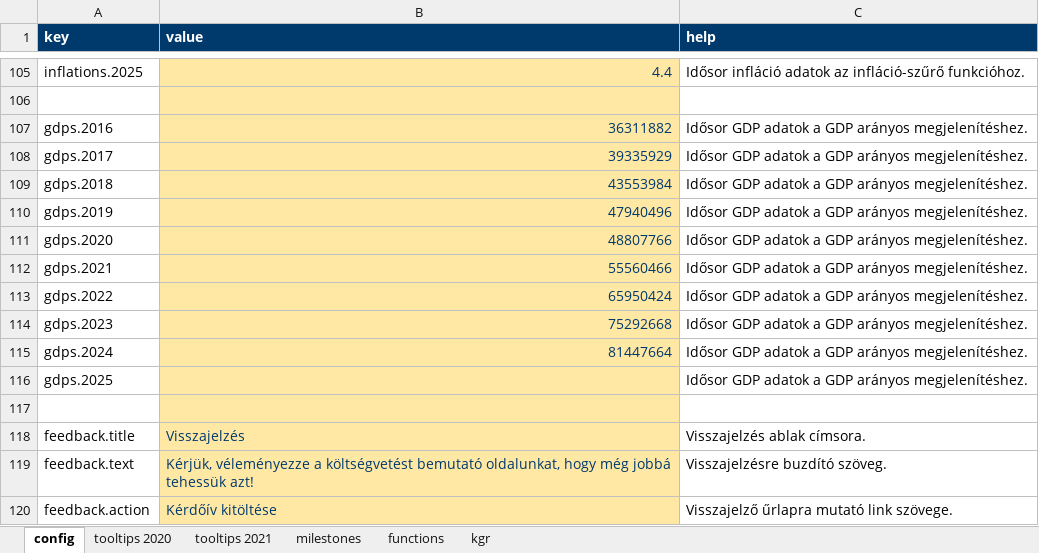
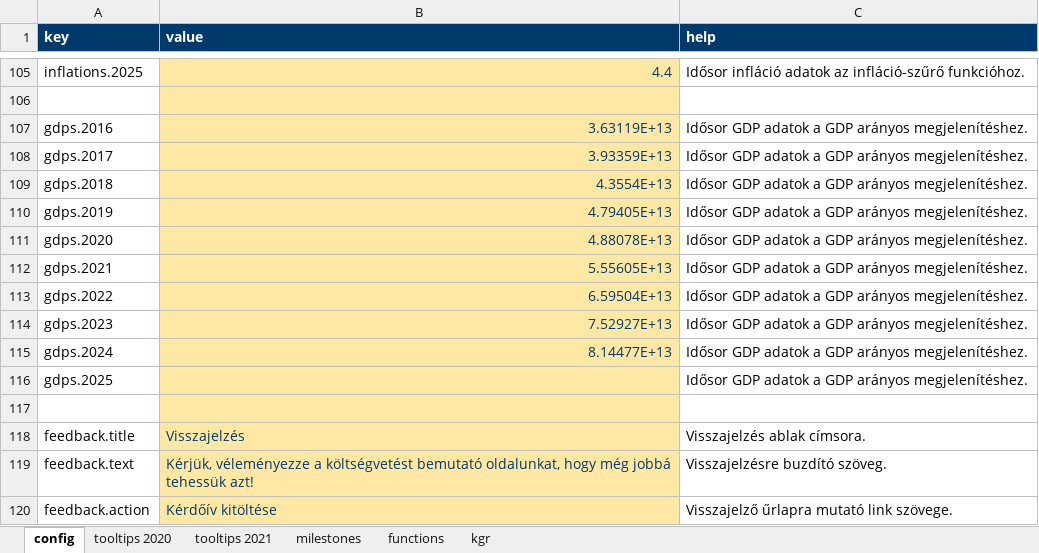
Before and after one commit to k-monitor/onkormanyzati-koltsegvetes-v2, an Excel workbook: input/config.xlsx, sheet config, drawn as a sheet; only a part is shown, gaps mark what is left out; values as stored, in another font and other column widths than the file's, no borders; the diff names each change by its address in the sheet, - before the commit and + after, or states it on an @@ line.

Commit message:
fix timeseries gdp value formatting

```diff
--- a/input/config.xlsx (sheet config)
+++ b/input/config.xlsx (sheet config)
-B107 (value): 36311882
+B107 (value): 3.63119E+13
-B108 (value): 39335929
+B108 (value): 3.93359E+13
-B109 (value): 43553984
+B109 (value): 4.3554E+13
-B110 (value): 47940496
+B110 (value): 4.79405E+13
-B111 (value): 48807766
+B111 (value): 4.88078E+13
-B112 (value): 55560466
+B112 (value): 5.55605E+13
-B113 (value): 65950424
+B113 (value): 6.59504E+13
-B114 (value): 75292668
+B114 (value): 7.52927E+13
-B115 (value): 81447664
+B115 (value): 8.14477E+13
```
Also changed, not shown: 2 other files.
